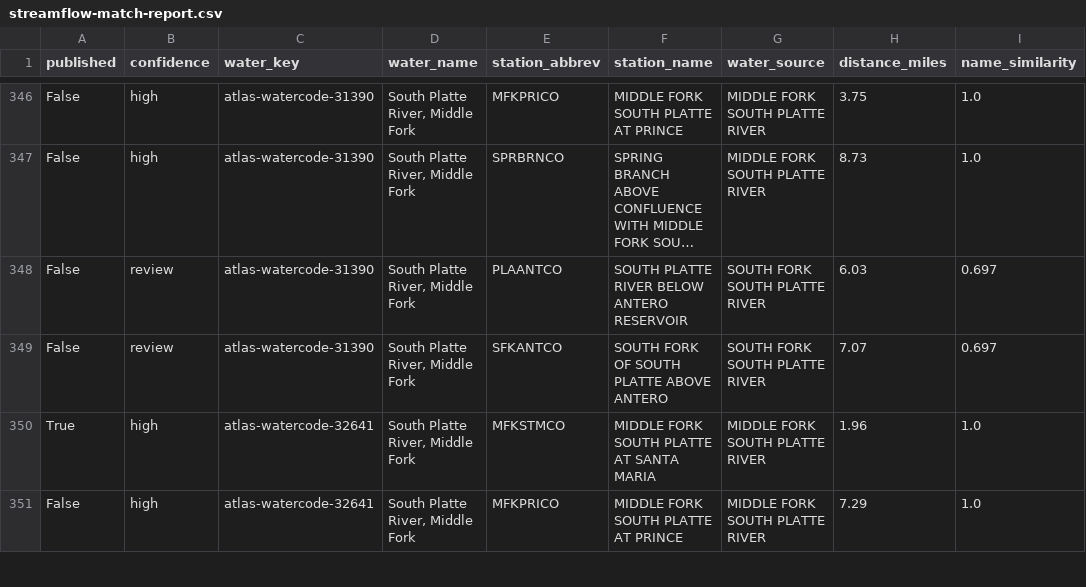
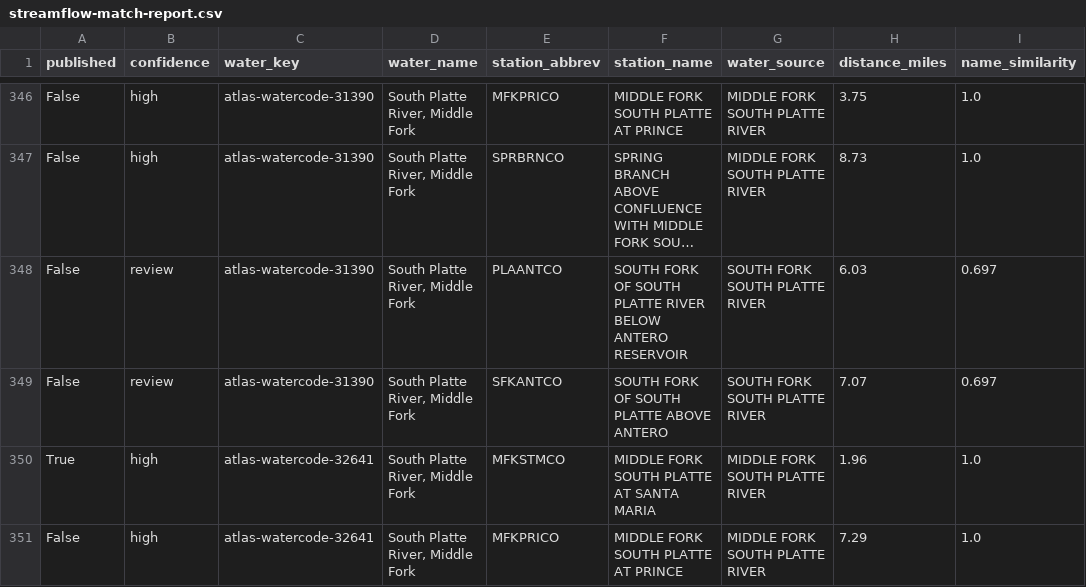
Before and after one commit to jessesandlin-Colorado/Colorado-Fish-Stocking-Map, a CSV file: data/streamflow-match-report.csv, drawn as a sheet; only a part is shown, gaps mark what is left out; long unchanged cells end in …; the diff covers the shown part only; the diff names each change by its address in the sheet, - before the commit and + after, or states it on an @@ line.

```diff
--- a/data/streamflow-match-report.csv
+++ b/data/streamflow-match-report.csv
-F348 (station_name): SOUTH PLATTE RIVER…
+F348 (station_name): SOUTH FORK OF SOUTH PLATTE RIVER…
```
Also changed, not shown: 4 edited cells elsewhere in this file, 1 other file.
